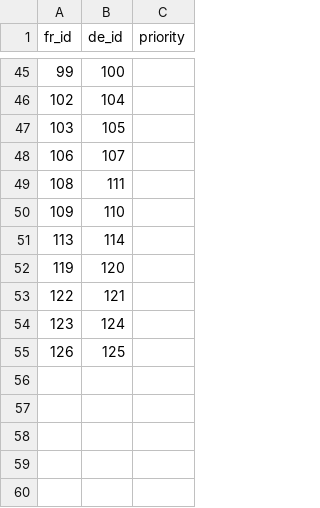
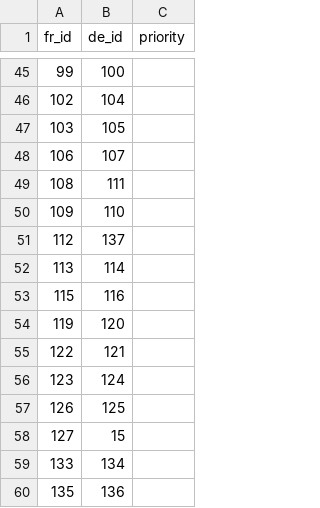
Before and after one commit to joscco/French, a CSV file: public/data/term_links.csv, drawn as a sheet; only a part is shown, gaps mark what is left out; the diff names each change by its address in the sheet, - before the commit and + after, or states it on an @@ line.

```diff
--- a/public/data/term_links.csv
+++ b/public/data/term_links.csv
+row 51: 112 | 137
+row 53: 115 | 116
+row 58: 127 | 15
+row 59: 133 | 134
+row 60: 135 | 136
```
Also changed, not shown: public/data/sentences.csv, public/data/terms.csv, 17 other files.
